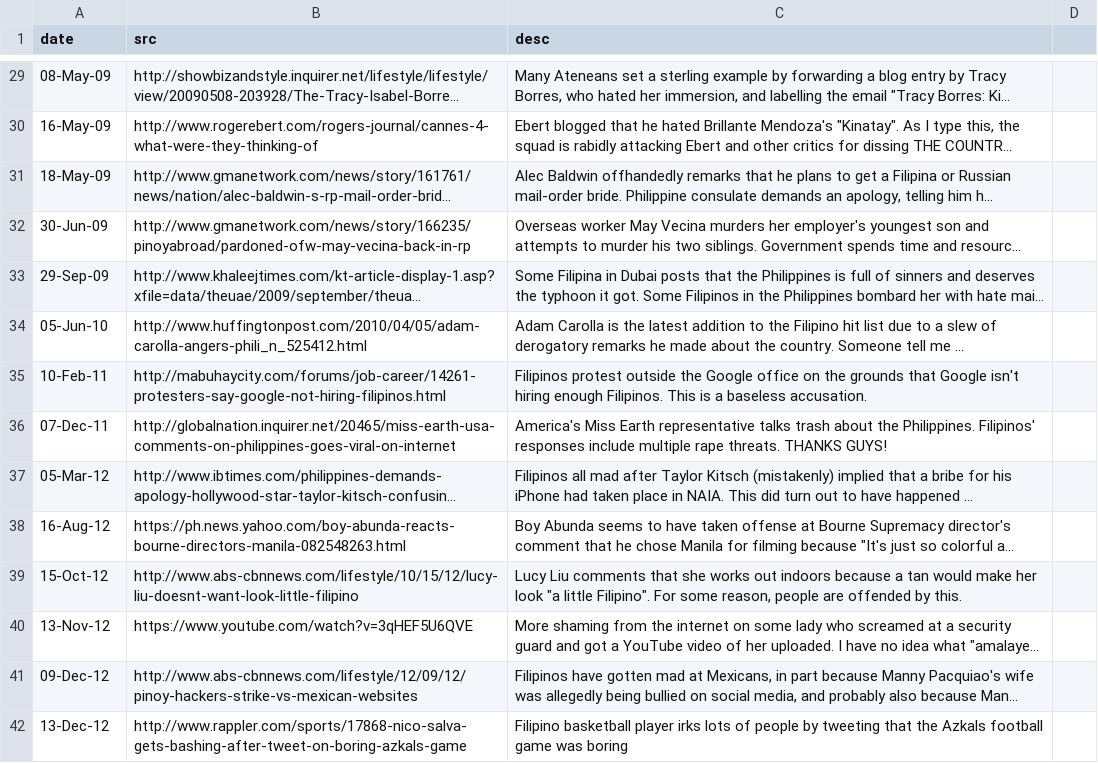
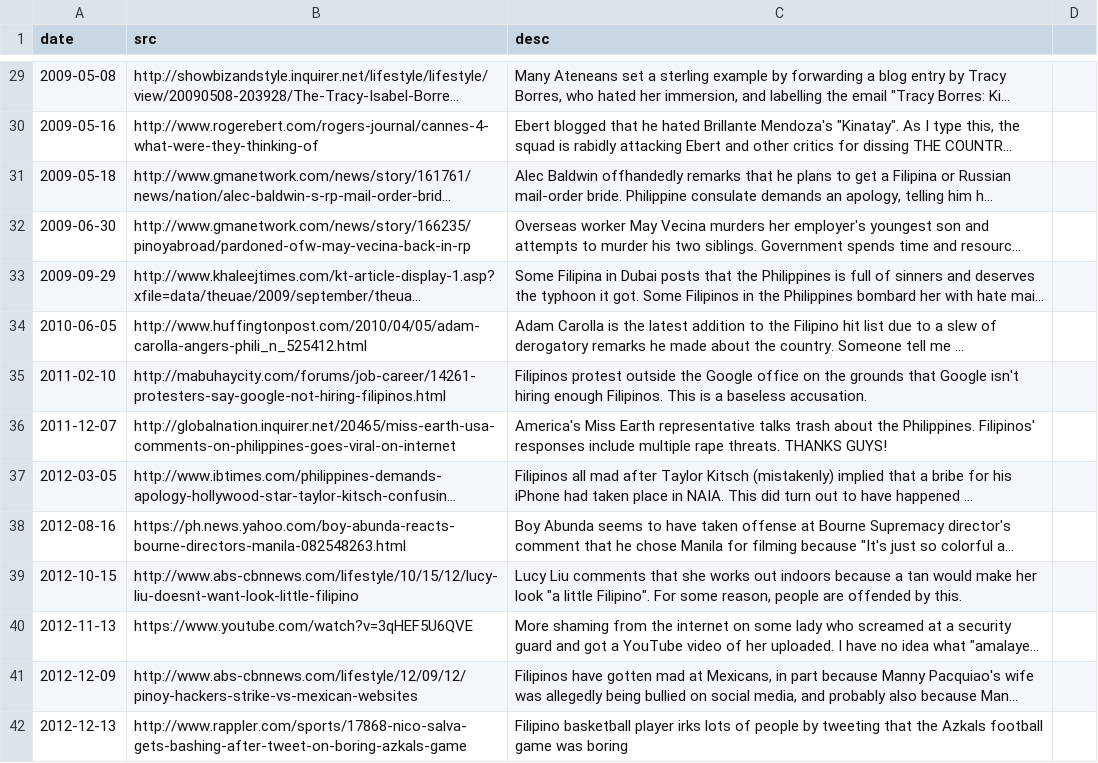
Before and after one commit to torchapps/butthurt, a CSV file: data.csv, drawn as a sheet; only a part is shown, gaps mark what is left out; long unchanged cells end in …; the diff covers the shown part only; the diff names each change by its address in the sheet, - before the commit and + after, or states it on an @@ line.

Commit message:
changes date formatting

```diff
--- a/data.csv
+++ b/data.csv
-A29 (date): 08-May-09
+A29 (date): 2009-05-08
-A30 (date): 16-May-09
+A30 (date): 2009-05-16
-A31 (date): 18-May-09
+A31 (date): 2009-05-18
-A32 (date): 30-Jun-09
+A32 (date): 2009-06-30
-A33 (date): 29-Sep-09
+A33 (date): 2009-09-29
-A34 (date): 05-Jun-10
+A34 (date): 2010-06-05
-A35 (date): 10-Feb-11
+A35 (date): 2011-02-10
-A36 (date): 07-Dec-11
+A36 (date): 2011-12-07
-A37 (date): 05-Mar-12
+A37 (date): 2012-03-05
-A38 (date): 16-Aug-12
+A38 (date): 2012-08-16
-A39 (date): 15-Oct-12
+A39 (date): 2012-10-15
-A40 (date): 13-Nov-12
+A40 (date): 2012-11-13
-A41 (date): 09-Dec-12
+A41 (date): 2012-12-09
-A42 (date): 13-Dec-12
+A42 (date): 2012-12-13
```
Also changed, not shown: 48 edited cells elsewhere in this file.
